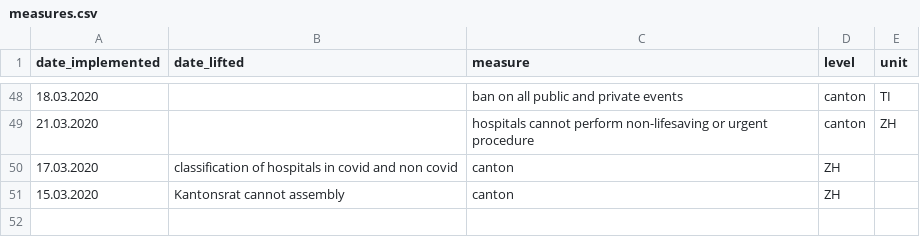
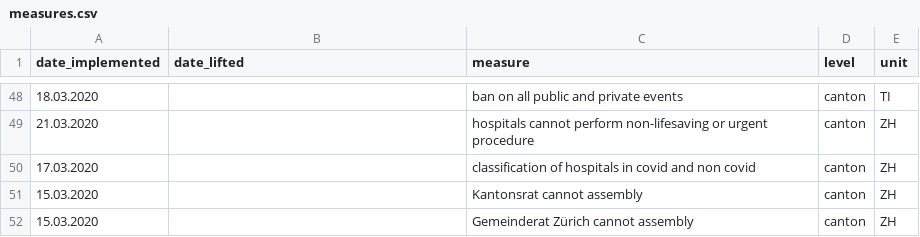
Before and after one commit to baffelli/covid-2019-measures, a CSV file: measures.csv, drawn as a sheet; only a part is shown, gaps mark what is left out; removed rows and columns are numbered as before the commit, all else as after; the diff names each change by its address in the sheet, - before the commit and + after, or states it on an @@ line.

Commit message:
Update measures.csv

```diff
--- a/measures.csv
+++ b/measures.csv
-row 50: 17.03.2020 | classification of hospitals in covid and non covid | canton | ZH
-row 51: 15.03.2020 | Kantonsrat cannot assembly | canton | ZH
+row 50: 17.03.2020 |  | classification of hospitals in covid and non covid | canton | ZH
+row 51: 15.03.2020 |  | Kantonsrat cannot assembly | canton | ZH
+row 52: 15.03.2020 |  | Gemeinderat Zürich cannot assembly | canton | ZH
```
